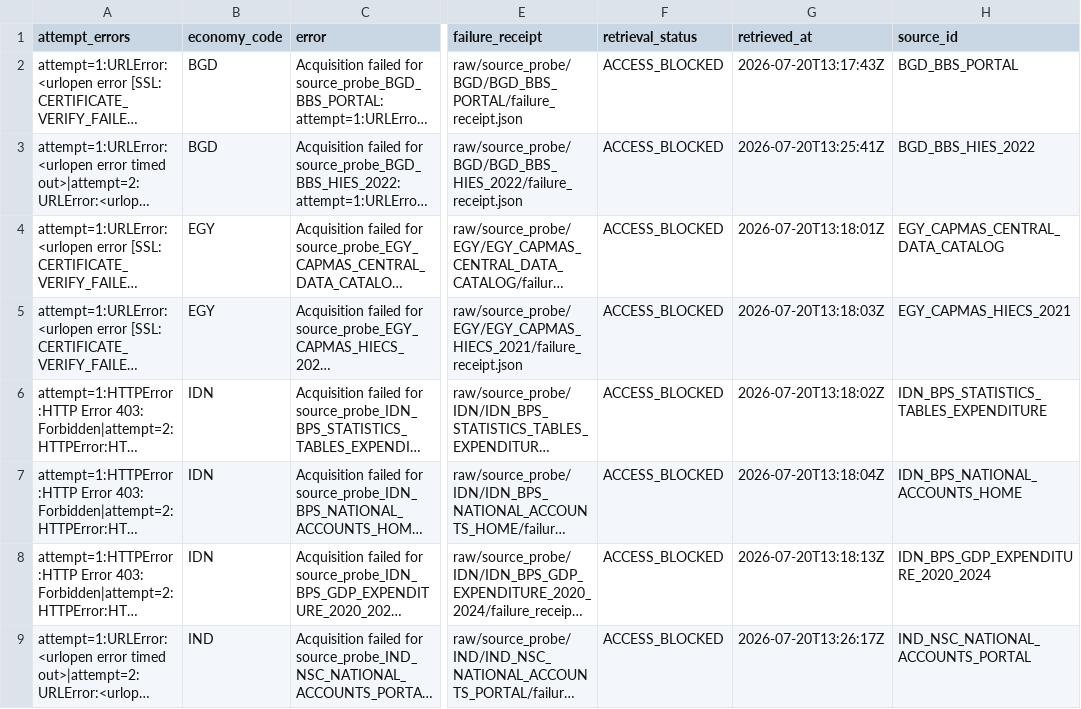
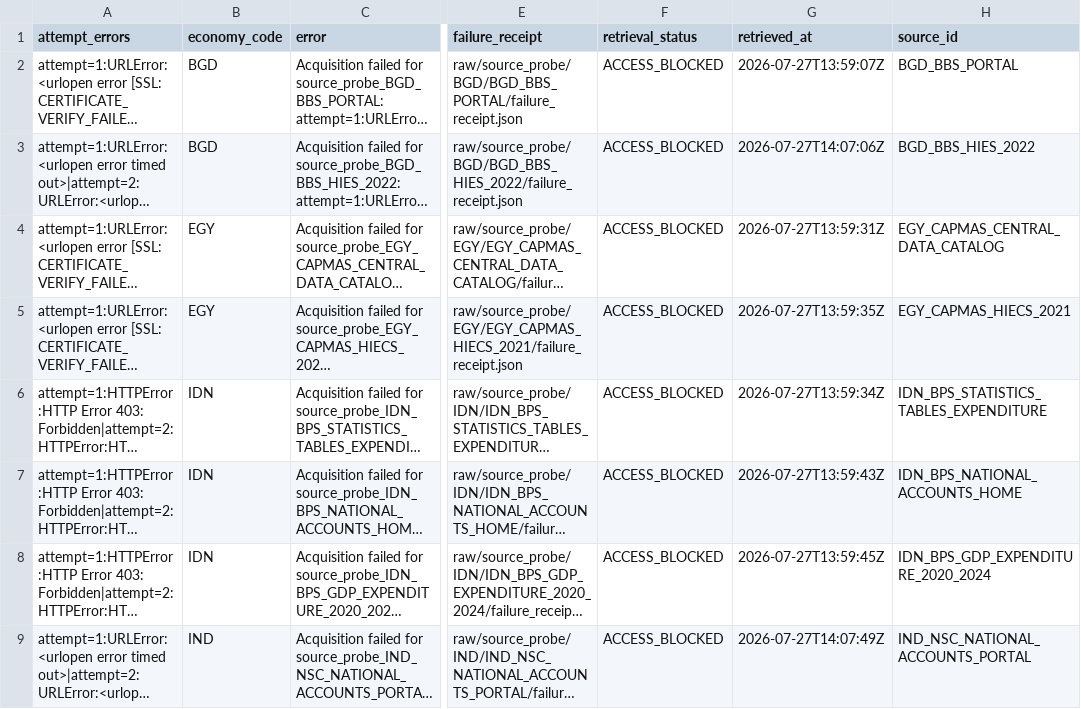
Before and after one commit to tomazlucena-crypto/armilar-data-pipeline, a CSV file: public/latest/source_probe_failures.csv, drawn as a sheet; only a part is shown, gaps mark what is left out; long unchanged cells end in …; the diff covers the shown part only; the diff names each change by its address in the sheet, - before the commit and + after, or states it on an @@ line.

```diff
--- a/public/latest/source_probe_failures.csv
+++ b/public/latest/source_probe_failures.csv
-G2 (retrieved_at): 2026-07-20T13:17:43Z
+G2 (retrieved_at): 2026-07-27T13:59:07Z
-G3 (retrieved_at): 2026-07-20T13:25:41Z
+G3 (retrieved_at): 2026-07-27T14:07:06Z
-G4 (retrieved_at): 2026-07-20T13:18:01Z
+G4 (retrieved_at): 2026-07-27T13:59:31Z
-G5 (retrieved_at): 2026-07-20T13:18:03Z
+G5 (retrieved_at): 2026-07-27T13:59:35Z
-G6 (retrieved_at): 2026-07-20T13:18:02Z
+G6 (retrieved_at): 2026-07-27T13:59:34Z
-G7 (retrieved_at): 2026-07-20T13:18:04Z
+G7 (retrieved_at): 2026-07-27T13:59:43Z
-G8 (retrieved_at): 2026-07-20T13:18:13Z
+G8 (retrieved_at): 2026-07-27T13:59:45Z
-G9 (retrieved_at): 2026-07-20T13:26:17Z
+G9 (retrieved_at): 2026-07-27T14:07:49Z
```
Also changed, not shown: 3 removed rows and 5 edited cells elsewhere in this file, public/latest/country_adapter_failures.csv, public/latest/country_mapping_audit.csv, 31 other files.
